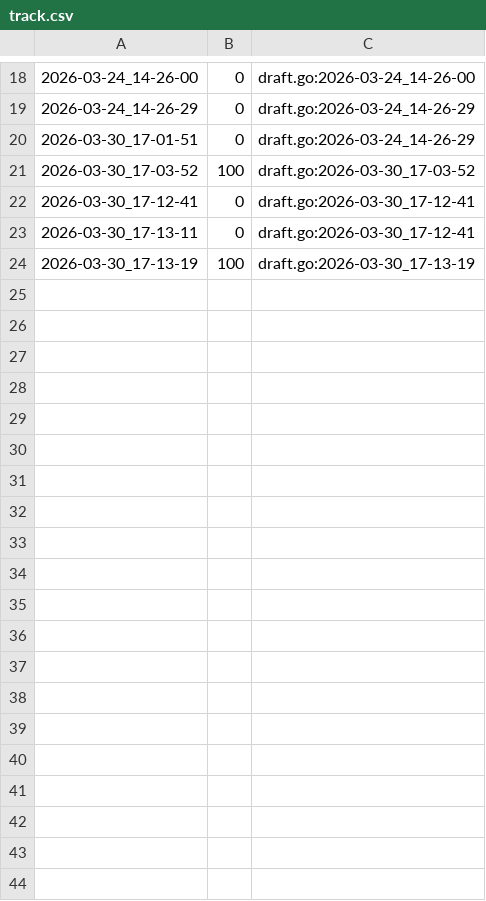
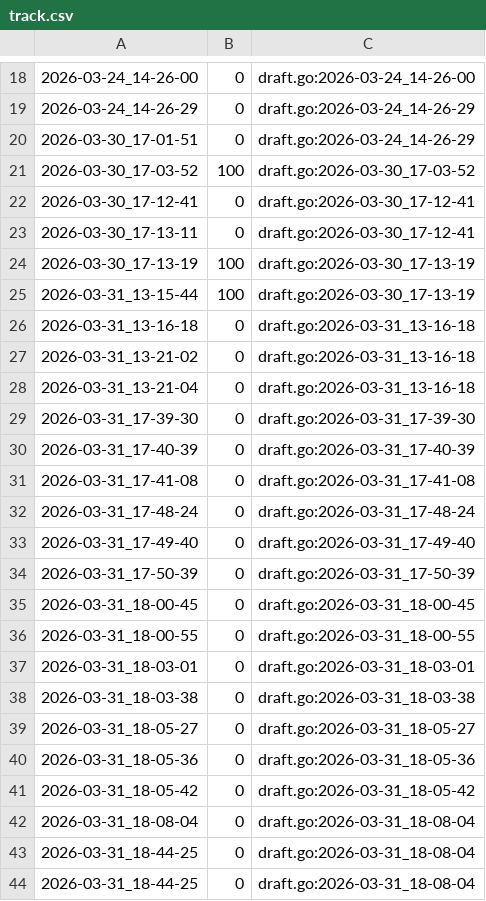
Before and after one commit to qxcode-course/ed-ter-bloco-a-wton123, a CSV file: .tko/track/ed@princesa/track.csv, drawn as a sheet; only a part is shown, gaps mark what is left out; the diff covers the shown part only.

Commit message:
princesa ok2

```diff
--- a/.tko/track/ed@princesa/track.csv
+++ b/.tko/track/ed@princesa/track.csv
@@ -24 +24,21 @@
 2026-03-30_17-13-19,100,draft.go:2026-03-30_17-13-19
+2026-03-31_13-15-44,100,draft.go:2026-03-30_17-13-19
+2026-03-31_13-16-18,0,draft.go:2026-03-31_13-16-18
+2026-03-31_13-21-02,0,draft.go:2026-03-31_13-16-18
+2026-03-31_13-21-04,0,draft.go:2026-03-31_13-16-18
+2026-03-31_17-39-30,0,draft.go:2026-03-31_17-39-30
+2026-03-31_17-40-39,0,draft.go:2026-03-31_17-40-39
+2026-03-31_17-41-08,0,draft.go:2026-03-31_17-41-08
+2026-03-31_17-48-24,0,draft.go:2026-03-31_17-48-24
+2026-03-31_17-49-40,0,draft.go:2026-03-31_17-49-40
+2026-03-31_17-50-39,0,draft.go:2026-03-31_17-50-39
+2026-03-31_18-00-45,0,draft.go:2026-03-31_18-00-45
+2026-03-31_18-00-55,0,draft.go:2026-03-31_18-00-55
+2026-03-31_18-03-01,0,draft.go:2026-03-31_18-03-01
+2026-03-31_18-03-38,0,draft.go:2026-03-31_18-03-38
+2026-03-31_18-05-27,0,draft.go:2026-03-31_18-05-27
+2026-03-31_18-05-36,0,draft.go:2026-03-31_18-05-36
+2026-03-31_18-05-42,0,draft.go:2026-03-31_18-05-42
+2026-03-31_18-08-04,0,draft.go:2026-03-31_18-08-04
+2026-03-31_18-44-25,0,draft.go:2026-03-31_18-08-04
+2026-03-31_18-44-25,0,draft.go:2026-03-31_18-08-04
```
Also changed, not shown: 9 added rows elsewhere in this file, 8 other files.
